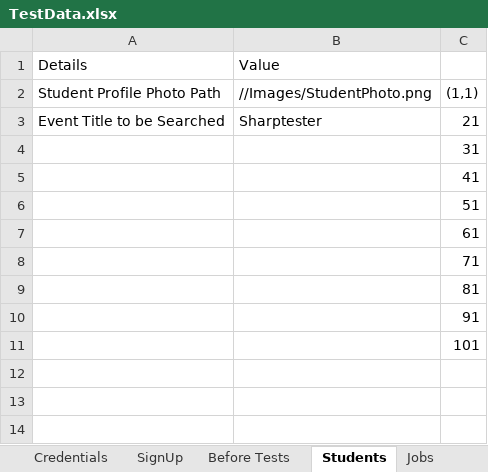
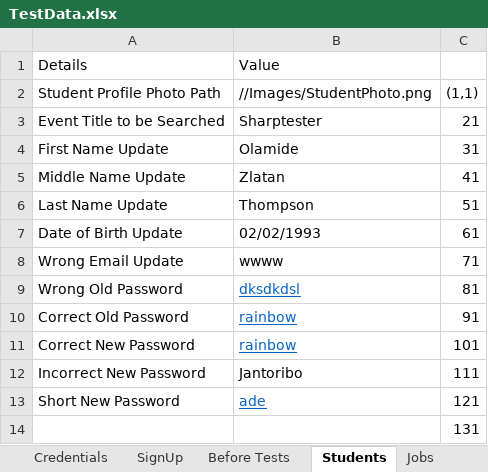
Before and after one commit to alayoadeyinka/Khibra2, an Excel workbook: config/TestData.xlsx, sheet Students, drawn as a sheet; values as stored, in another font and other column widths than the file's, no borders; the diff names each change by its address in the sheet, - before the commit and + after, or states it on an @@ line.

Commit message:
Excel sheet updates

```diff
--- a/config/TestData.xlsx (sheet Students)
+++ b/config/TestData.xlsx (sheet Students)
-A4: (empty)
+A4: First Name Update
-B4: (empty)
+B4: Olamide
-A5: (empty)
+A5: Middle Name Update
-B5: (empty)
+B5: Zlatan
-A6: (empty)
+A6: Last Name Update
-B6: (empty)
+B6: Thompson
-A7: (empty)
+A7: Date of Birth Update
-B7: (empty)
+B7: 02/02/1993
-A8: (empty)
+A8: Wrong Email Update
-B8: (empty)
+B8: wwww
-A9: (empty)
+A9: Wrong Old Password
-B9: (empty)
+B9: dksdkdsl
-A10: (empty)
+A10: Correct Old Password
-B10:B11: (empty)
+B10:B11: rainbow
-A11: (empty)
+A11: Correct New Password
+row 12: Incorrect New Password | Jantoribo | 111
+row 13: Short New Password | ade | 121
+row 14:  |  | 131
```
